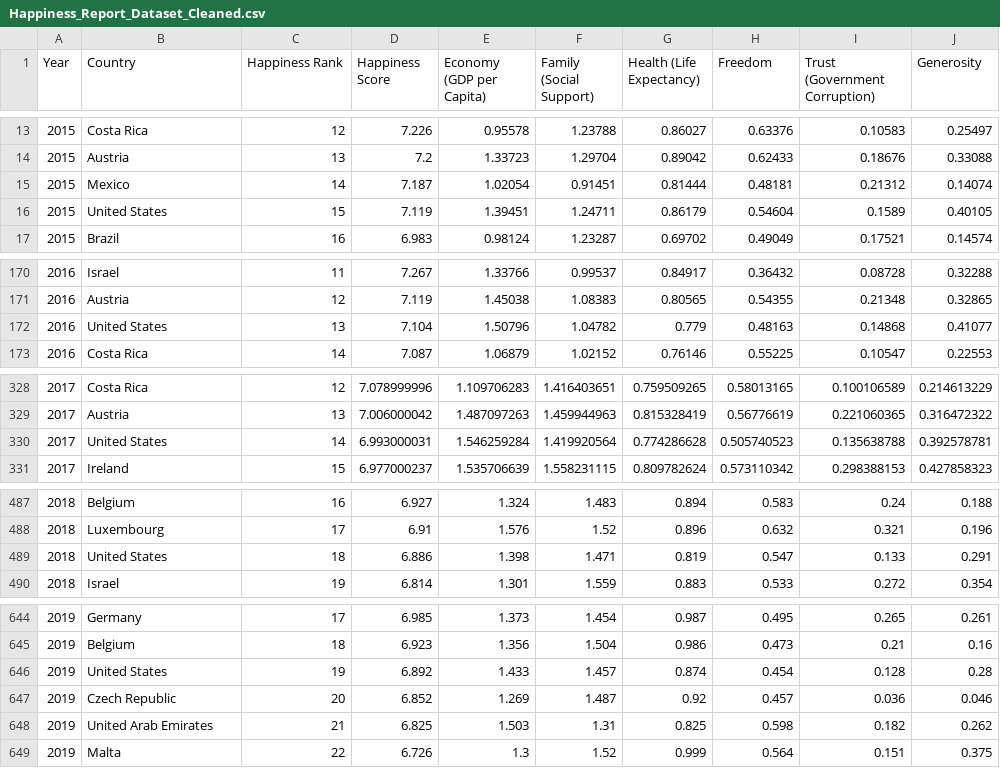
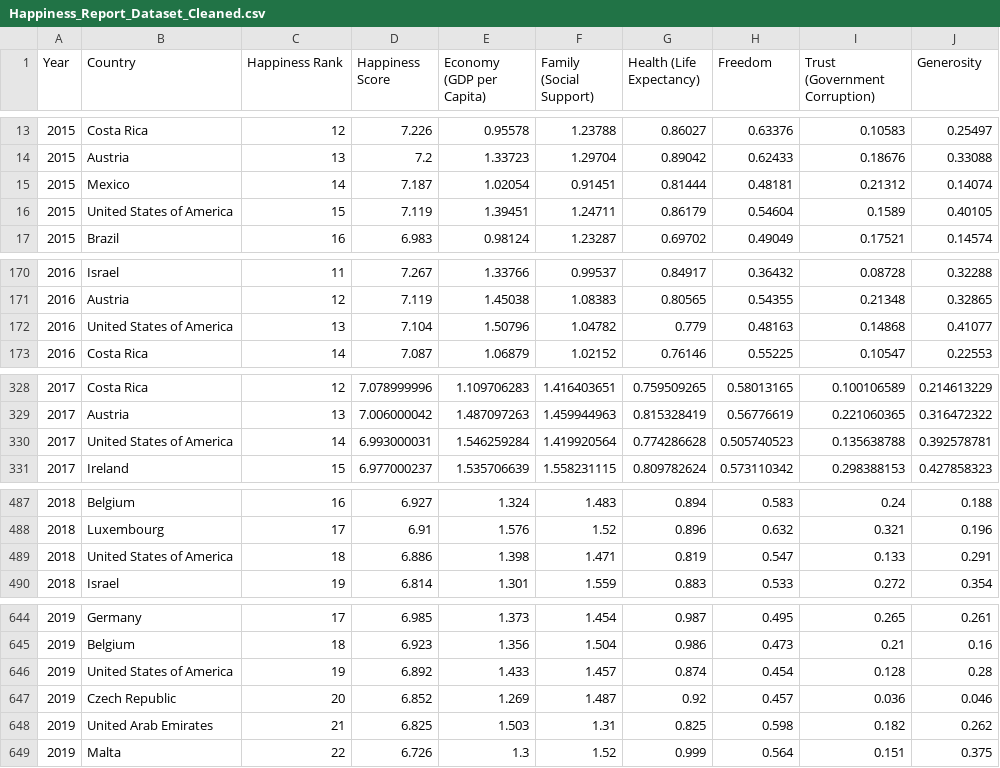
Before and after one commit to melvinalex7/FIT3179, a CSV file: Assignment 2/data/Happiness_Report_Dataset_Cleaned.csv, drawn as a sheet; only a part is shown, gaps mark what is left out.

Commit message:
Update Happiness_Report_Dataset_Cleaned.csv

```diff
--- a/Assignment 2/data/Happiness_Report_Dataset_Cleaned.csv
+++ b/Assignment 2/data/Happiness_Report_Dataset_Cleaned.csv
@@ -15,3 +15,3 @@ Year,Country,Happiness Rank,Happiness Score,Economy (GDP per Capita),Family (Soc
 2015,Mexico,14,7.187,1.02054,0.91451,0.81444,0.48181,0.21312,0.14074
-2015,United States,15,7.119,1.39451,1.24711,0.86179,0.54604,0.1589,0.40105
+2015,United States of America,15,7.119,1.39451,1.24711,0.86179,0.54604,0.1589,0.40105
 2015,Brazil,16,6.983,0.98124,1.23287,0.69702,0.49049,0.17521,0.14574
@@ -171,3 +171,3 @@ Year,Country,Happiness Rank,Happiness Score,Economy (GDP per Capita),Family (Soc
 2016,Austria,12,7.119,1.45038,1.08383,0.80565,0.54355,0.21348,0.32865
-2016,United States,13,7.104,1.50796,1.04782,0.779,0.48163,0.14868,0.41077
+2016,United States of America,13,7.104,1.50796,1.04782,0.779,0.48163,0.14868,0.41077
 2016,Costa Rica,14,7.087,1.06879,1.02152,0.76146,0.55225,0.10547,0.22553
@@ -329,3 +329,3 @@ Year,Country,Happiness Rank,Happiness Score,Economy (GDP per Capita),Family (Soc
 2017,Austria,13,7.006000042,1.487097263,1.459944963,0.815328419,0.56776619,0.221060365,0.316472322
-2017,United States,14,6.993000031,1.546259284,1.419920564,0.774286628,0.505740523,0.135638788,0.392578781
+2017,United States of America,14,6.993000031,1.546259284,1.419920564,0.774286628,0.505740523,0.135638788,0.392578781
 2017,Ireland,15,6.977000237,1.535706639,1.558231115,0.809782624,0.573110342,0.298388153,0.427858323
@@ -488,3 +488,3 @@ Year,Country,Happiness Rank,Happiness Score,Economy (GDP per Capita),Family (Soc
 2018,Luxembourg,17,6.91,1.576,1.52,0.896,0.632,0.321,0.196
-2018,United States,18,6.886,1.398,1.471,0.819,0.547,0.133,0.291
+2018,United States of America,18,6.886,1.398,1.471,0.819,0.547,0.133,0.291
 2018,Israel,19,6.814,1.301,1.559,0.883,0.533,0.272,0.354
@@ -645,3 +645,3 @@ Year,Country,Happiness Rank,Happiness Score,Economy (GDP per Capita),Family (Soc
 2019,Belgium,18,6.923,1.356,1.504,0.986,0.473,0.21,0.16
-2019,United States,19,6.892,1.433,1.457,0.874,0.454,0.128,0.28
+2019,United States of America,19,6.892,1.433,1.457,0.874,0.454,0.128,0.28
 2019,Czech Republic,20,6.852,1.269,1.487,0.92,0.457,0.036,0.046
```
